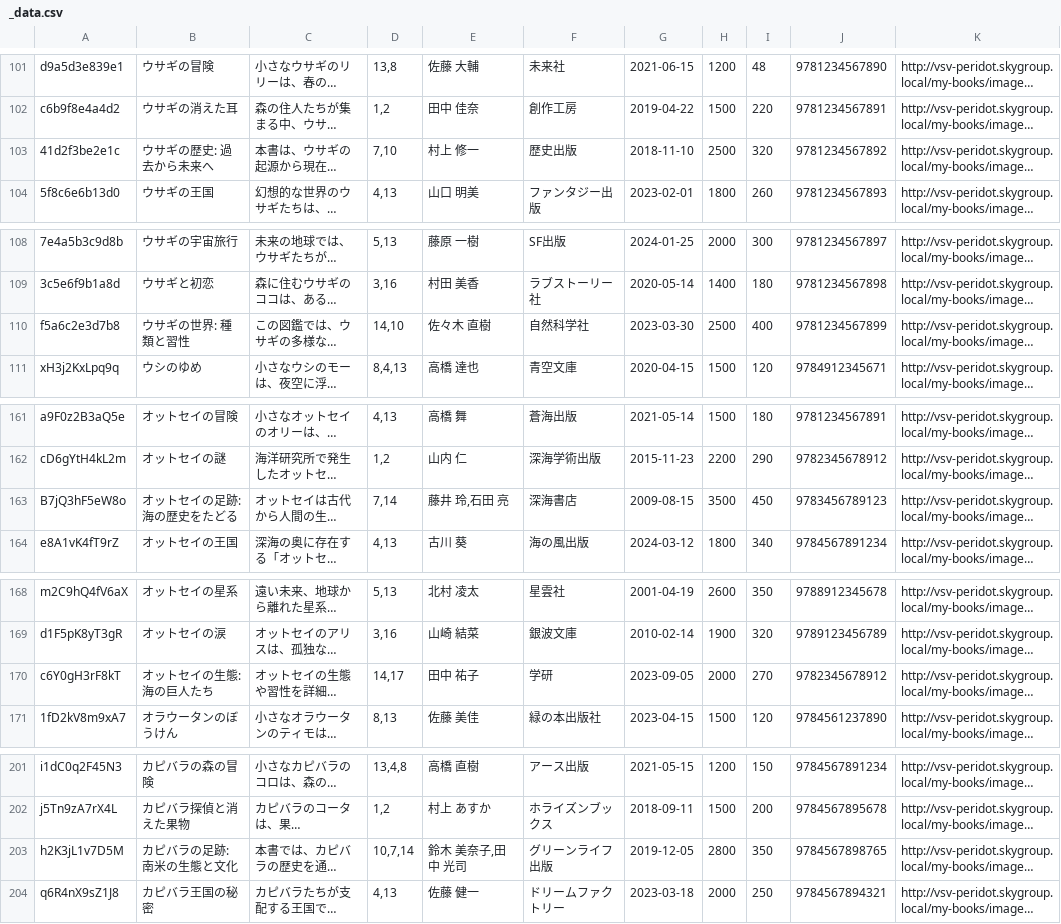
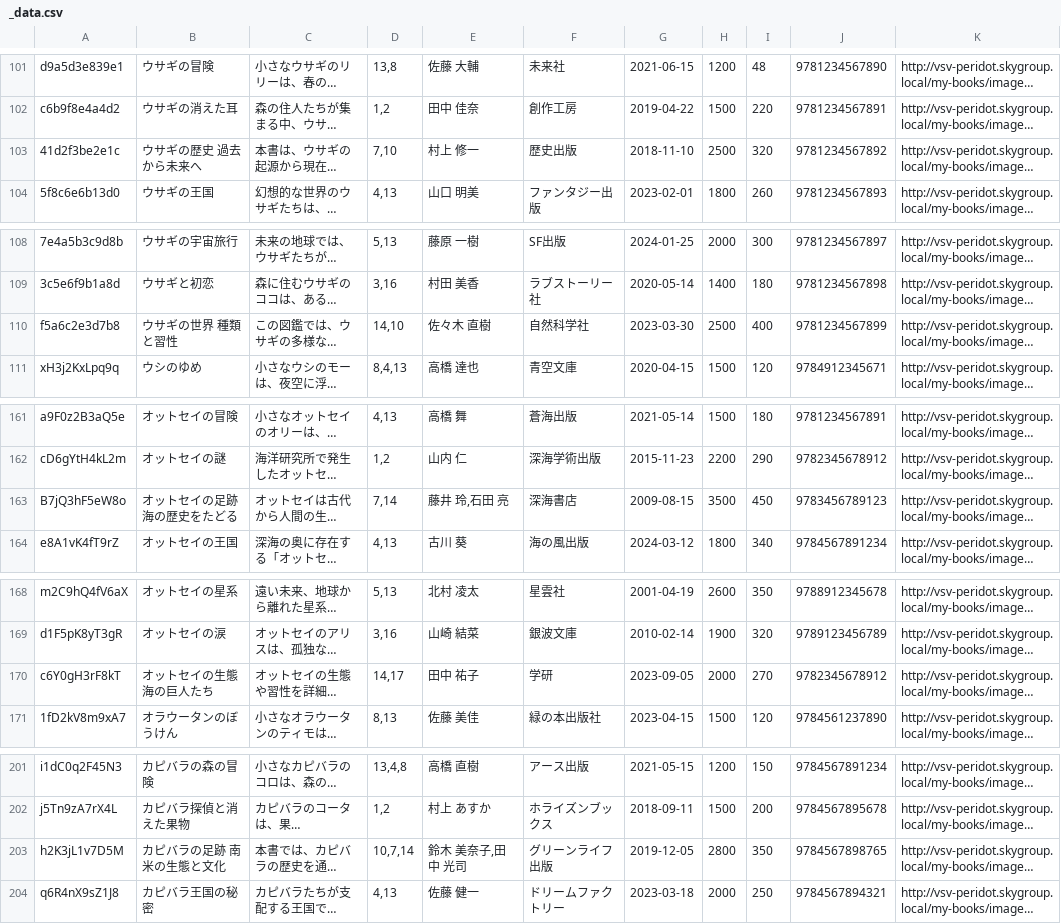
Before and after one commit to Ndia-R/pub-repo, a CSV file: book-images/_data.csv, drawn as a sheet; only a part is shown, gaps mark what is left out; long unchanged cells end in …; the diff covers the shown part only; the diff names each change by its address in the sheet, - before the commit and + after, or states it on an @@ line.

```diff
--- a/book-images/_data.csv
+++ b/book-images/_data.csv
-B103: ウサギの歴史: 過去から未来へ
+B103: ウサギの歴史 過去から未来へ
-B110: ウサギの世界: 種類と習性
+B110: ウサギの世界 種類と習性
-B163: オットセイの足跡: 海の歴史をたどる
+B163: オットセイの足跡 海の歴史をたどる
-B170: オットセイの生態: 海の巨人たち
+B170: オットセイの生態 海の巨人たち
-B203: カピバラの足跡: 南米の生態と文化
+B203: カピバラの足跡 南米の生態と文化
```
Also changed, not shown: 16 edited cells elsewhere in this file.
